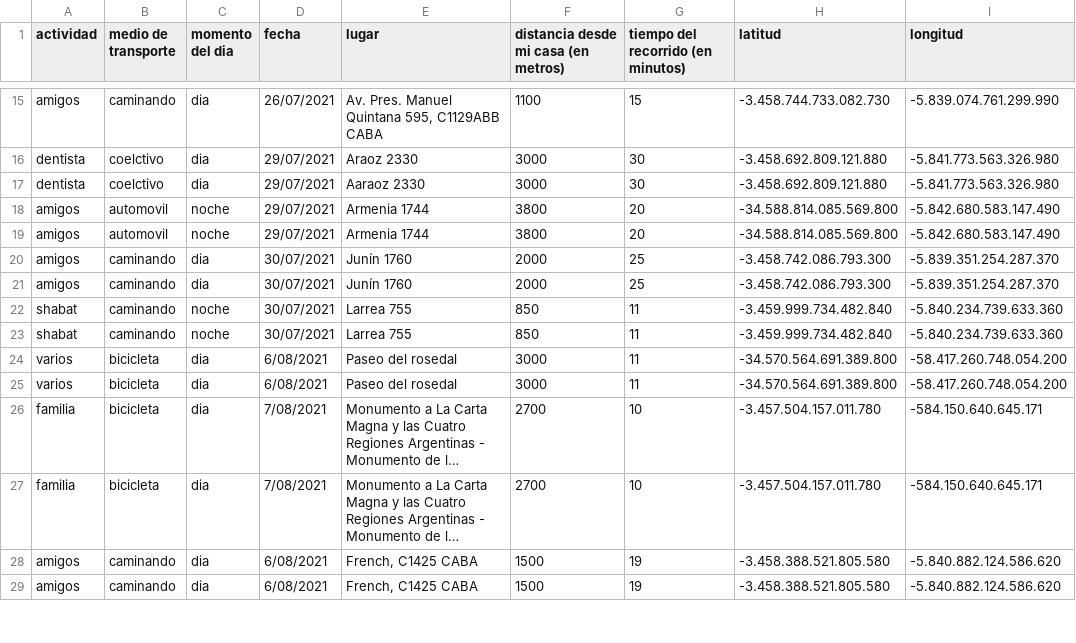
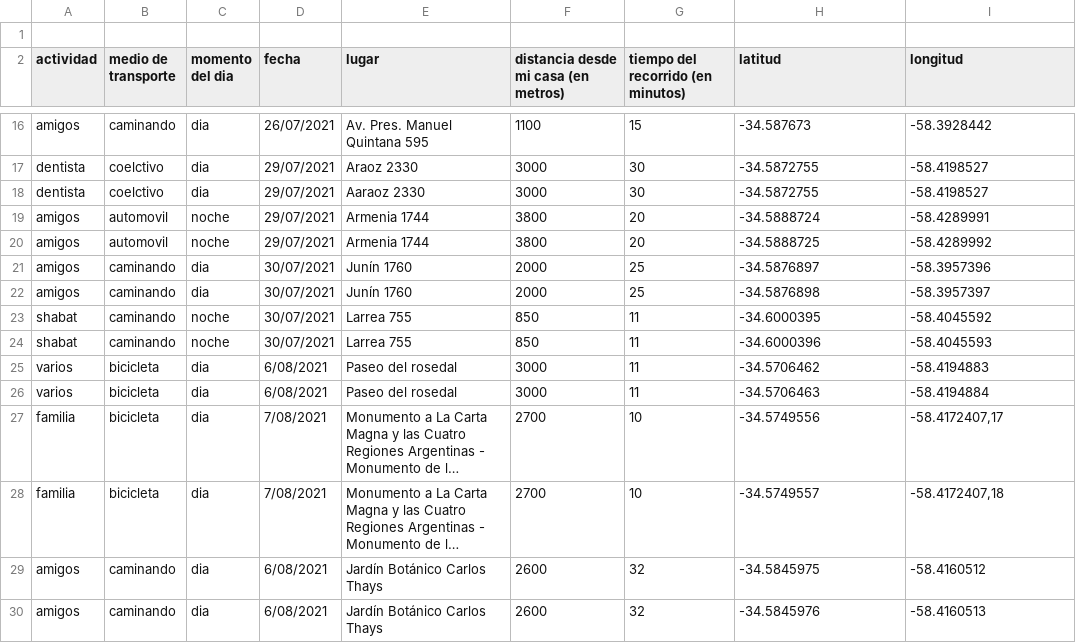
Before and after one commit to sfeilbogen/infovis, a CSV file: pdata/datos.csv, drawn as a sheet; only a part is shown, gaps mark what is left out; long unchanged cells end in …; addresses are those after the commit; the diff covers the shown part only; the diff names each change by its address in the sheet, - before the commit and + after, or states it on an @@ line.

```diff
--- a/pdata/datos.csv
+++ b/pdata/datos.csv
+row 1: (empty)
-E16 (lugar): Av. Pres. Manuel Quintana 595, C1129ABB CABA
+E16 (lugar): Av. Pres. Manuel Quintana 595
-H16 (latitud): -3.458.744.733.082.730
+H16 (latitud): -34.587673
-I16 (longitud): -5.839.074.761.299.990
+I16 (longitud): -58.3928442
-H17:H18 (latitud): -3.458.692.809.121.880
+H17:H18 (latitud): -34.5872755
-I17:I18 (longitud): -5.841.773.563.326.980
+I17:I18 (longitud): -58.4198527
-H19 (latitud): -34.588.814.085.569.800
+H19 (latitud): -34.5888724
-I19 (longitud): -5.842.680.583.147.490
+I19 (longitud): -58.4289991
-H20 (latitud): -34.588.814.085.569.800
+H20 (latitud): -34.5888725
-I20 (longitud): -5.842.680.583.147.490
+I20 (longitud): -58.4289992
-H21 (latitud): -3.458.742.086.793.300
+H21 (latitud): -34.5876897
-I21 (longitud): -5.839.351.254.287.370
+I21 (longitud): -58.3957396
-H22 (latitud): -3.458.742.086.793.300
+H22 (latitud): -34.5876898
-I22 (longitud): -5.839.351.254.287.370
+I22 (longitud): -58.3957397
-H23 (latitud): -3.459.999.734.482.840
+H23 (latitud): -34.6000395
-I23 (longitud): -5.840.234.739.633.360
+I23 (longitud): -58.4045592
-H24 (latitud): -3.459.999.734.482.840
+H24 (latitud): -34.6000396
-I24 (longitud): -5.840.234.739.633.360
+I24 (longitud): -58.4045593
-H25 (latitud): -34.570.564.691.389.800
+H25 (latitud): -34.5706462
-I25 (longitud): -58.417.260.748.054.200
+I25 (longitud): -58.4194883
-H26 (latitud): -34.570.564.691.389.800
+H26 (latitud): -34.5706463
-I26 (longitud): -58.417.260.748.054.200
+I26 (longitud): -58.4194884
-H27 (latitud): -3.457.504.157.011.780
+H27 (latitud): -34.5749556
-I27 (longitud): -584.150.640.645.171
+I27 (longitud): -58.4172407,17
-H28 (latitud): -3.457.504.157.011.780
+H28 (latitud): -34.5749557
-I28 (longitud): -584.150.640.645.171
+I28 (longitud): -58.4172407,18
-E29:E30 (lugar): French, C1425 CABA
+E29:E30 (lugar): Jardín Botánico Carlos Thays
-F29:F30: 1500
+F29:F30: 2600
-G29:G30: 19
+G29:G30: 32
-H29 (latitud): -3.458.388.521.805.580
+H29 (latitud): -34.5845975
-I29 (longitud): -5.840.882.124.586.620
+I29 (longitud): -58.4160512
-H30 (latitud): -3.458.388.521.805.580
+H30 (latitud): -34.5845976
-I30 (longitud): -5.840.882.124.586.620
+I30 (longitud): -58.4160513
```
Also changed, not shown: 83 edited cells elsewhere in this file.
